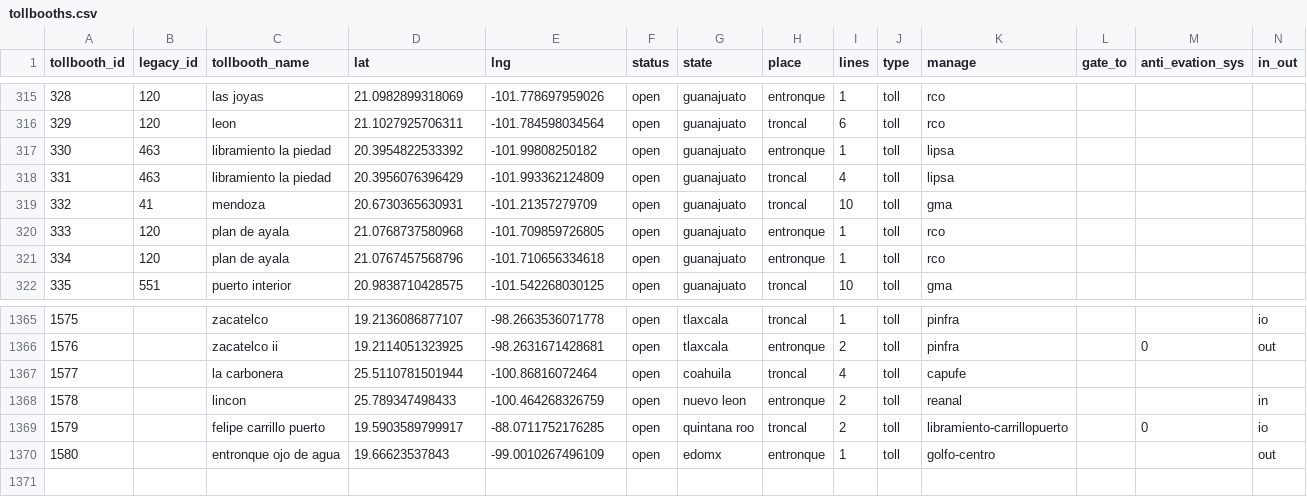
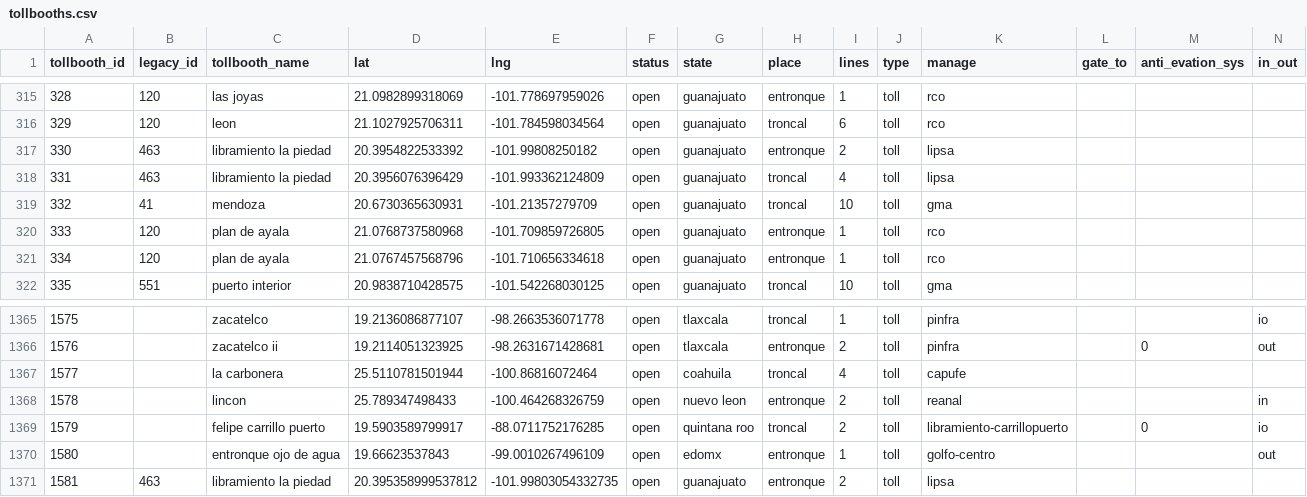
Before and after one commit to elaeon/tollbooth_etc_mx, a CSV file: data/tables/2025/tollbooths.csv, drawn as a sheet; only a part is shown, gaps mark what is left out.

```diff
--- a/data/tables/2025/tollbooths.csv
+++ b/data/tables/2025/tollbooths.csv
@@ -316,3 +316,3 @@
 329,120,"leon",21.1027925706311,-101.784598034564,"open","guanajuato","troncal",6,"toll","rco",,,
-330,463,"libramiento la piedad",20.3954822533392,-101.99808250182,"open","guanajuato","entronque",1,"toll","lipsa",,,
+330,463,"libramiento la piedad",20.3954822533392,-101.99808250182,"open","guanajuato","entronque",2,"toll","lipsa",,,
 331,463,"libramiento la piedad",20.3956076396429,-101.993362124809,"open","guanajuato","troncal",4,"toll","lipsa",,,
@@ -1370 +1370,2 @@
 1580,,"entronque ojo de agua",19.66623537843,-99.0010267496109,"open","edomx","entronque",1,"toll","golfo-centro",,,"out"
+1581,463,"libramiento la piedad",20.395358999537812, -101.99803054332735,"open","guanajuato","entronque",2,"toll","lipsa",,,
```
Also changed, not shown: data/tables/2025/tb_stretch_id_patch.csv.
